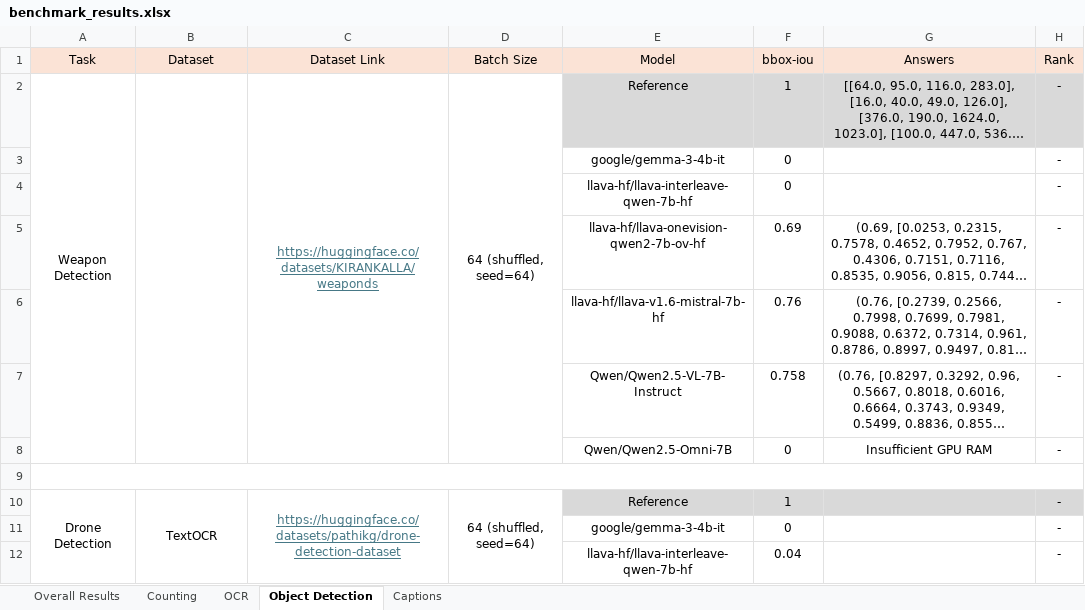
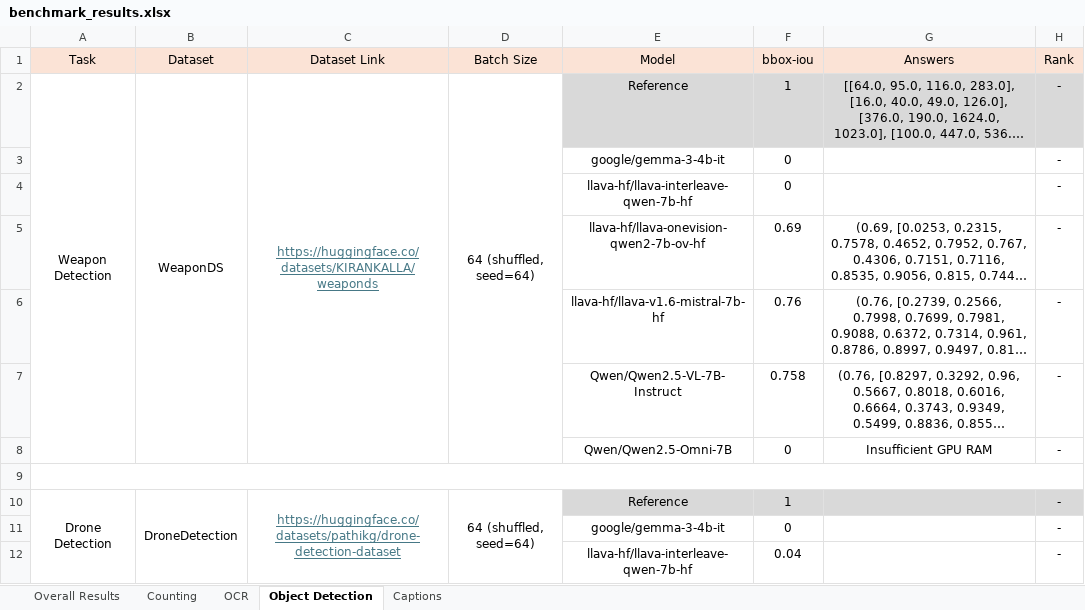
Before and after one commit to phiphi-tan/lmm_benchmark, an Excel workbook: benchmark/benchmark_results.xlsx, sheet Object Detection, drawn as a sheet; only a part is shown; long unchanged cells end in …; values as stored, in another font and other column widths than the file's, no borders; the diff names each change by its address in the sheet, - before the commit and + after, or states it on an @@ line.

```diff
--- a/benchmark/benchmark_results.xlsx (sheet Object Detection)
+++ b/benchmark/benchmark_results.xlsx (sheet Object Detection)
-B2 (Dataset): (empty)
+B2 (Dataset): WeaponDS
-B10 (Dataset): TextOCR
+B10 (Dataset): DroneDetection
```
Also changed, not shown: sheet Overall Results, sheet OCR, sheet Counting, formulas that keep their value, charts or pictures, 1 other file.
